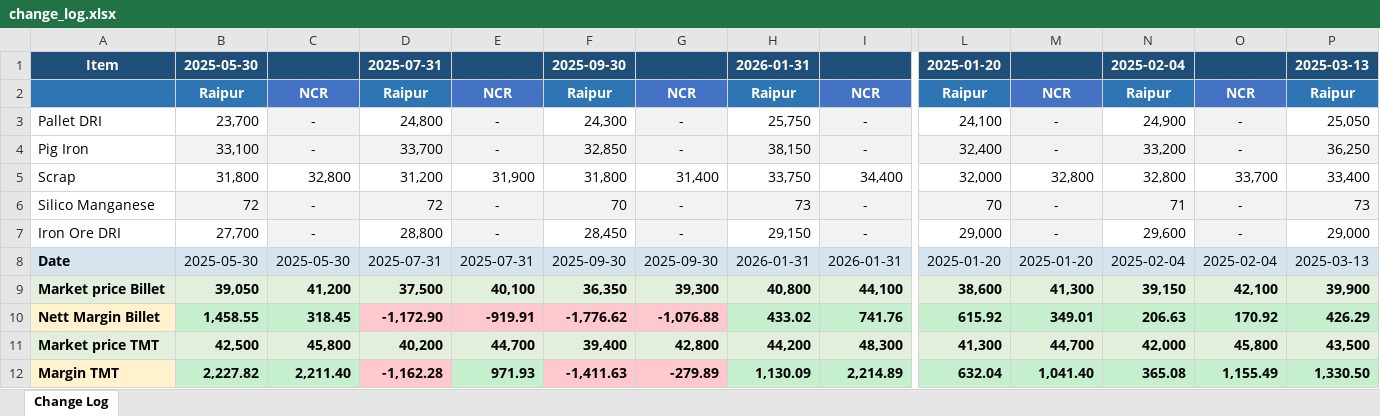
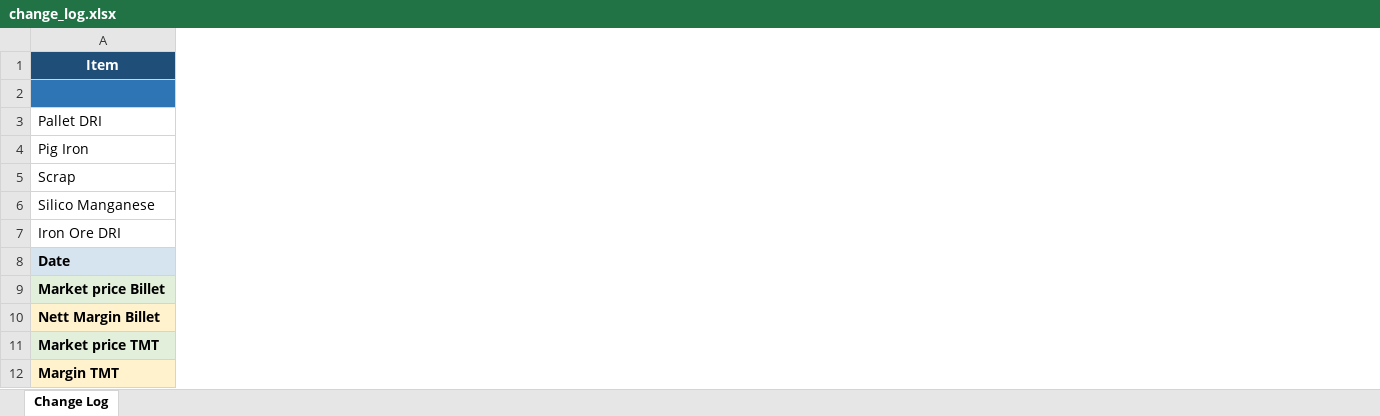
Before and after one commit to PB-TMT-ai/Costing-File-TMT, an Excel workbook: output/change_log.xlsx, sheet Change Log, drawn as a sheet; only a part is shown, gaps mark what is left out; values as stored, in another font and other column widths than the file's, no borders; the diff covers the shown part only; the diff names each change by its address in the sheet, - before the commit and + after, or states it on an @@ line.

```diff
--- a/output/change_log.xlsx (sheet Change Log)
+++ b/output/change_log.xlsx (sheet Change Log)
-column B, rows 1-12: 2025-05-30 | Raipur | 23,700 | 33,100 | 31,800 | 72 | 27,700 | 2025-05-30 | 39,050 | 1,458.55 | 42,500 | 2,227.82
-column C, rows 2-12: NCR | - | - | 32,800 | - | - | 2025-05-30 | 41,200 | 318.45 | 45,800 | 2,211.40
-column D, rows 1-12: 2025-07-31 | Raipur | 24,800 | 33,700 | 31,200 | 72 | 28,800 | 2025-07-31 | 37,500 | -1,172.90 | 40,200 | -1,162.28
-column E, rows 2-12: NCR | - | - | 31,900 | - | - | 2025-07-31 | 40,100 | -919.91 | 44,700 | 971.93
-column F, rows 1-12: 2025-09-30 | Raipur | 24,300 | 32,850 | 31,800 | 70 | 28,450 | 2025-09-30 | 36,350 | -1,776.62 | 39,400 | -1,411.63
-column G, rows 2-12: NCR | - | - | 31,400 | - | - | 2025-09-30 | 39,300 | -1,076.88 | 42,800 | -279.89
-column H, rows 1-12: 2026-01-31 | Raipur | 25,750 | 38,150 | 33,750 | 73 | 29,150 | 2026-01-31 | 40,800 | 433.02 | 44,200 | 1,130.09
-column I, rows 2-12: NCR | - | - | 34,400 | - | - | 2026-01-31 | 44,100 | 741.76 | 48,300 | 2,214.89
-column L, rows 1-12: 2025-01-20 | Raipur | 24,100 | 32,400 | 32,000 | 70 | 29,000 | 2025-01-20 | 38,600 | 615.92 | 41,300 | 632.04
-column M, rows 2-12: NCR | - | - | 32,800 | - | - | 2025-01-20 | 41,300 | 349.01 | 44,700 | 1,041.40
-column N, rows 1-12: 2025-02-04 | Raipur | 24,900 | 33,200 | 32,800 | 71 | 29,600 | 2025-02-04 | 39,150 | 206.63 | 42,000 | 365.08
-column O, rows 2-12: NCR | - | - | 33,700 | - | - | 2025-02-04 | 42,100 | 170.92 | 45,800 | 1,155.49
-column P, rows 1-12: 2025-03-13 | Raipur | 25,050 | 36,250 | 33,400 | 73 | 29,000 | 2025-03-13 | 39,900 | 426.29 | 43,500 | 1,330.50
```
Also changed, not shown: 29 removed columns elsewhere in this sheet, output/2024-12-12/20241212_Costing TMT.xlsx.
